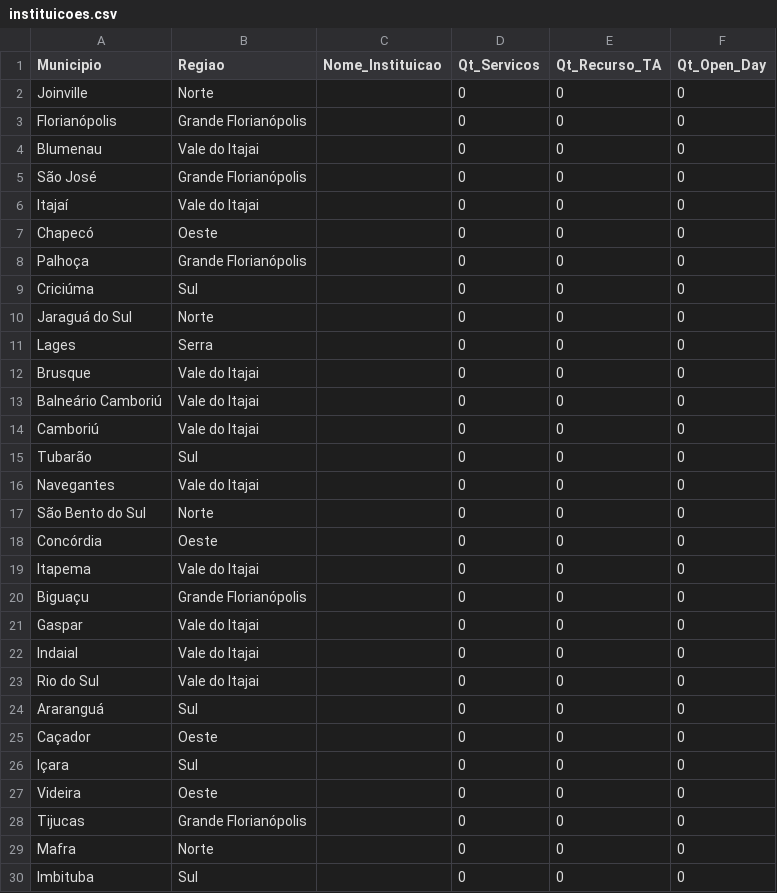
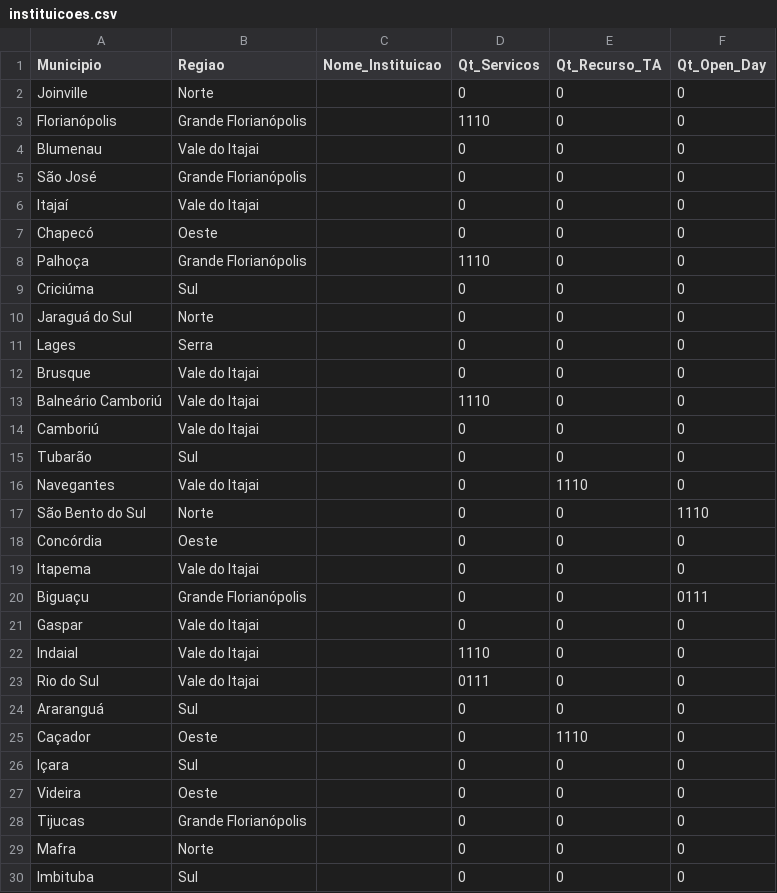
Before and after one commit to passelivre-hub/certa2, a CSV file: data/instituicoes.csv, drawn as a sheet; only a part is shown.

Commit message:
Update instituicoes.csv

```diff
--- a/data/instituicoes.csv
+++ b/data/instituicoes.csv
@@ -2,3 +2,3 @@ Municipio;Regiao;Nome_Instituicao;Qt_Servicos;Qt_Recurso_TA;Qt_Open_Day
 Joinville;Norte;;0;0;0
-Florianópolis;Grande Florianópolis;;0;0;0
+Florianópolis;Grande Florianópolis;;1110;0;0
 Blumenau;Vale do Itajai;;0;0;0
@@ -7,3 +7,3 @@ Itajaí;Vale do Itajai;;0;0;0
 Chapecó;Oeste;;0;0;0
-Palhoça;Grande Florianópolis;;0;0;0
+Palhoça;Grande Florianópolis;;1110;0;0
 Criciúma;Sul;;0;0;0
@@ -12,15 +12,15 @@ Lages;Serra;;0;0;0
 Brusque;Vale do Itajai;;0;0;0
-Balneário Camboriú;Vale do Itajai;;0;0;0
+Balneário Camboriú;Vale do Itajai;;1110;0;0
 Camboriú;Vale do Itajai;;0;0;0
 Tubarão;Sul;;0;0;0
-Navegantes;Vale do Itajai;;0;0;0
-São Bento do Sul;Norte;;0;0;0
+Navegantes;Vale do Itajai;;0;1110;0
+São Bento do Sul;Norte;;0;0;1110
 Concórdia;Oeste;;0;0;0
 Itapema;Vale do Itajai;;0;0;0
-Biguaçu;Grande Florianópolis;;0;0;0
+Biguaçu;Grande Florianópolis;;0;0;0111
 Gaspar;Vale do Itajai;;0;0;0
-Indaial;Vale do Itajai;;0;0;0
-Rio do Sul;Vale do Itajai;;0;0;0
+Indaial;Vale do Itajai;;1110;0;0
+Rio do Sul;Vale do Itajai;;0111;0;0
 Araranguá;Sul;;0;0;0
-Caçador;Oeste;;0;0;0
+Caçador;Oeste;;0;1110;0
 Içara;Sul;;0;0;0
```
